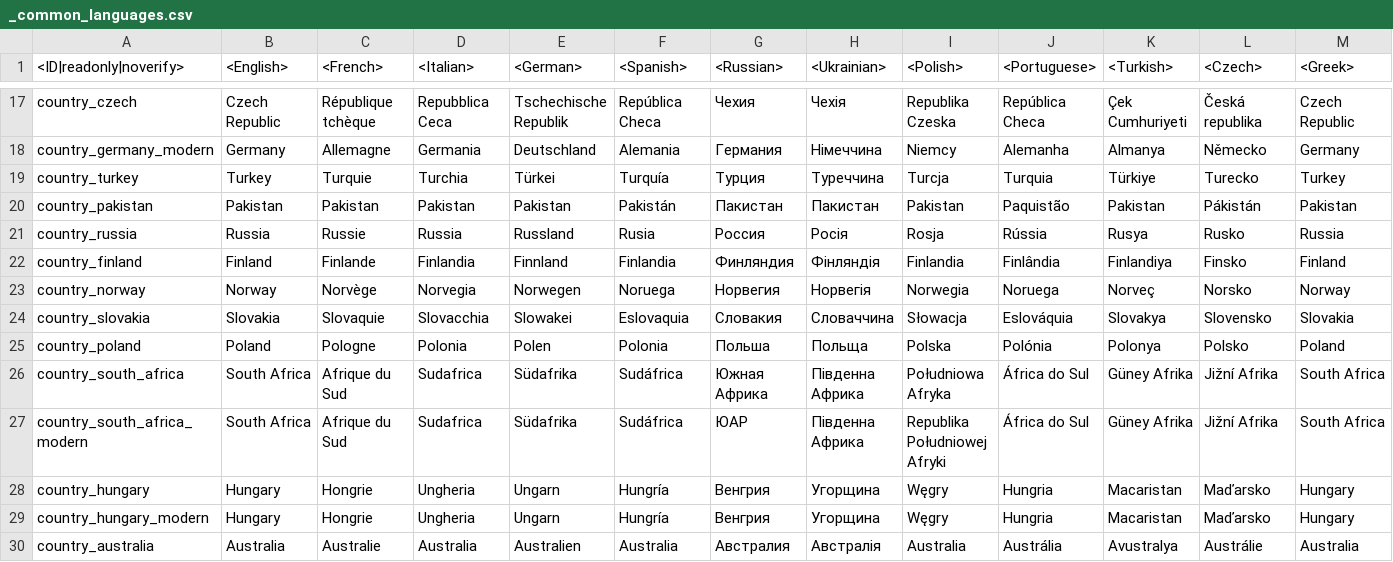
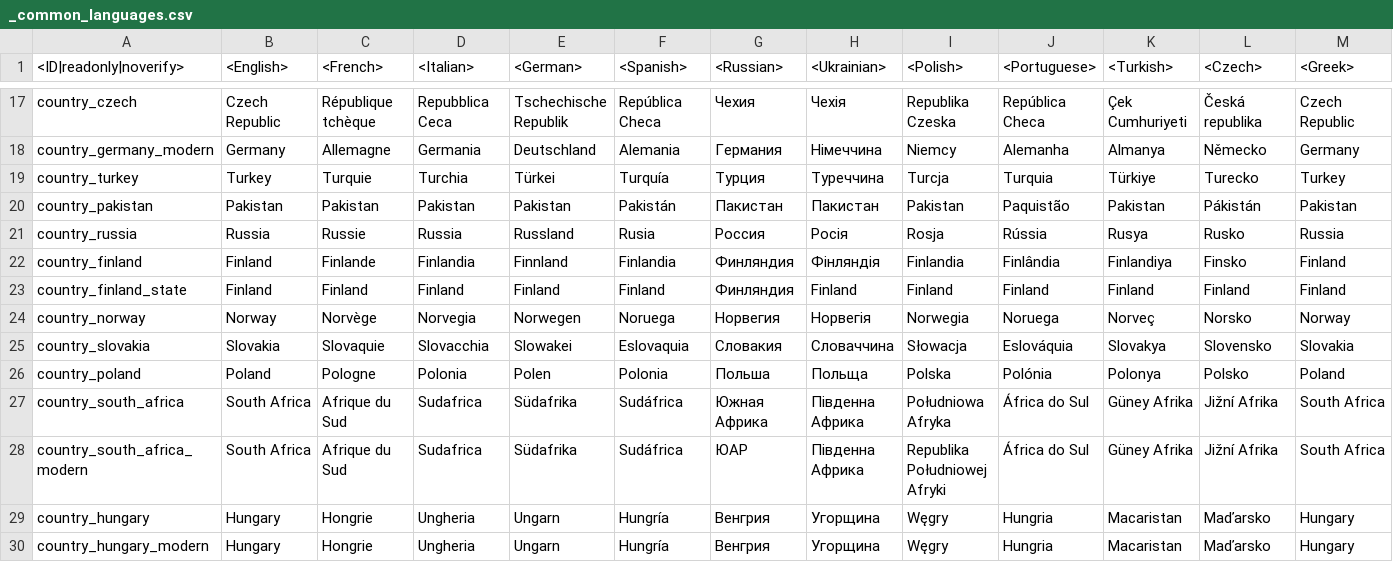
Before and after one commit to gszabi99/War-Thunder-Mobile-Datamine, a CSV file: lang.vromfs.bin_u/lang/_common_languages.csv, drawn as a sheet; only a part is shown, gaps mark what is left out; the shorter side is filled out with more unchanged rows; rows hold the shown columns only; the diff names each change by its address in the sheet, - before the commit and + after, or states it on an @@ line.

```diff
--- a/lang.vromfs.bin_u/lang/_common_languages.csv
+++ b/lang.vromfs.bin_u/lang/_common_languages.csv
+row 23: country_finland_state | Finland | Finland | Finland | Finland | Finland | Финляндия | Finland | Finland | Finland | Finland | Finland | Finland
```
Also changed, not shown: 8 other files.
